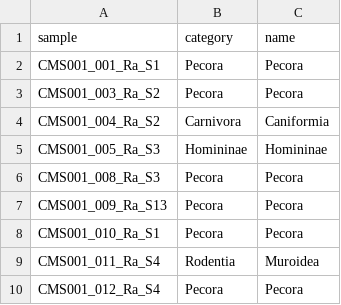
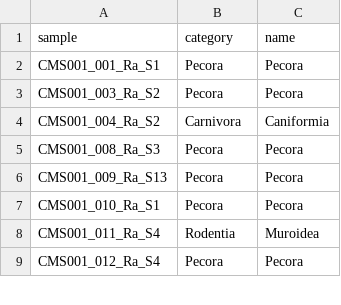
Before and after one commit to czbiohub-sf/california-mosquito-study, a CSV file: figures/fig4/vertebrate_lat.csv, drawn as a sheet; only a part is shown; the diff names each change by its address in the sheet, - before the commit and + after, or states it on an @@ line.

```diff
--- a/figures/fig4/vertebrate_lat.csv
+++ b/figures/fig4/vertebrate_lat.csv
-row 5: CMS001_005_Ra_S3 | Homininae | Homininae
```
Also changed, not shown: figures/fig3/all_contigs_df.tsv, 1 other file.
